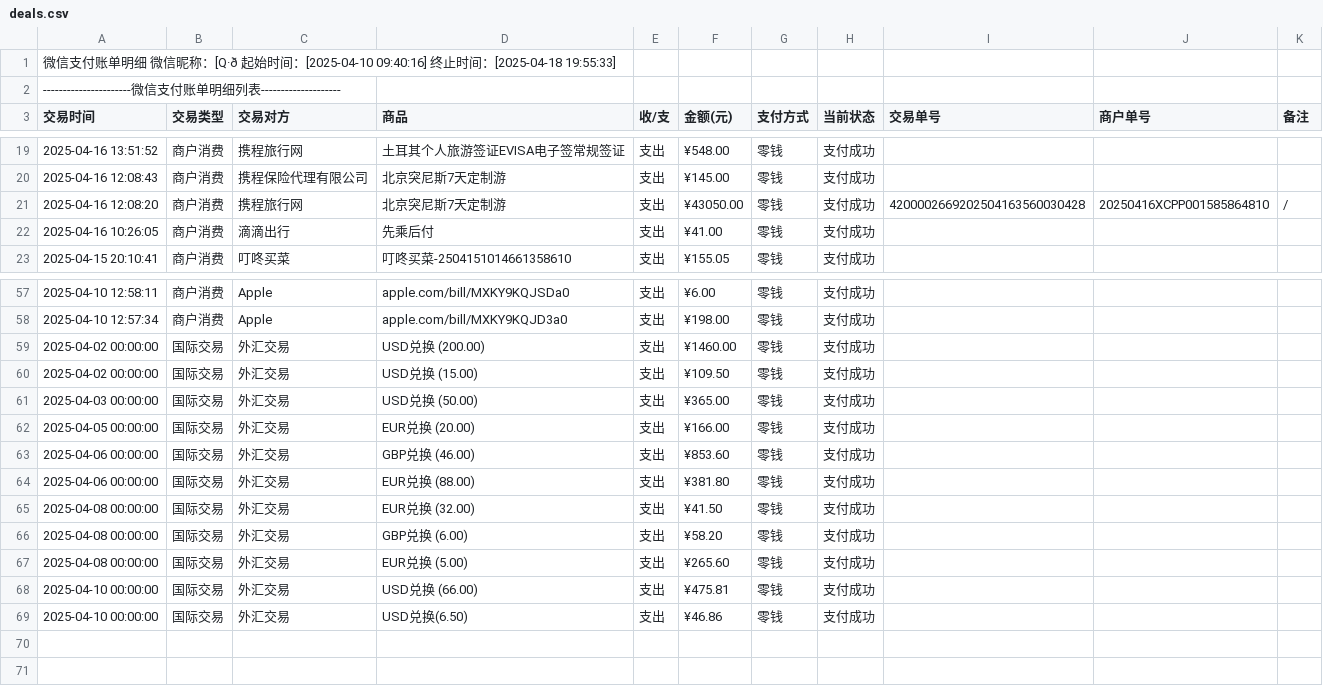
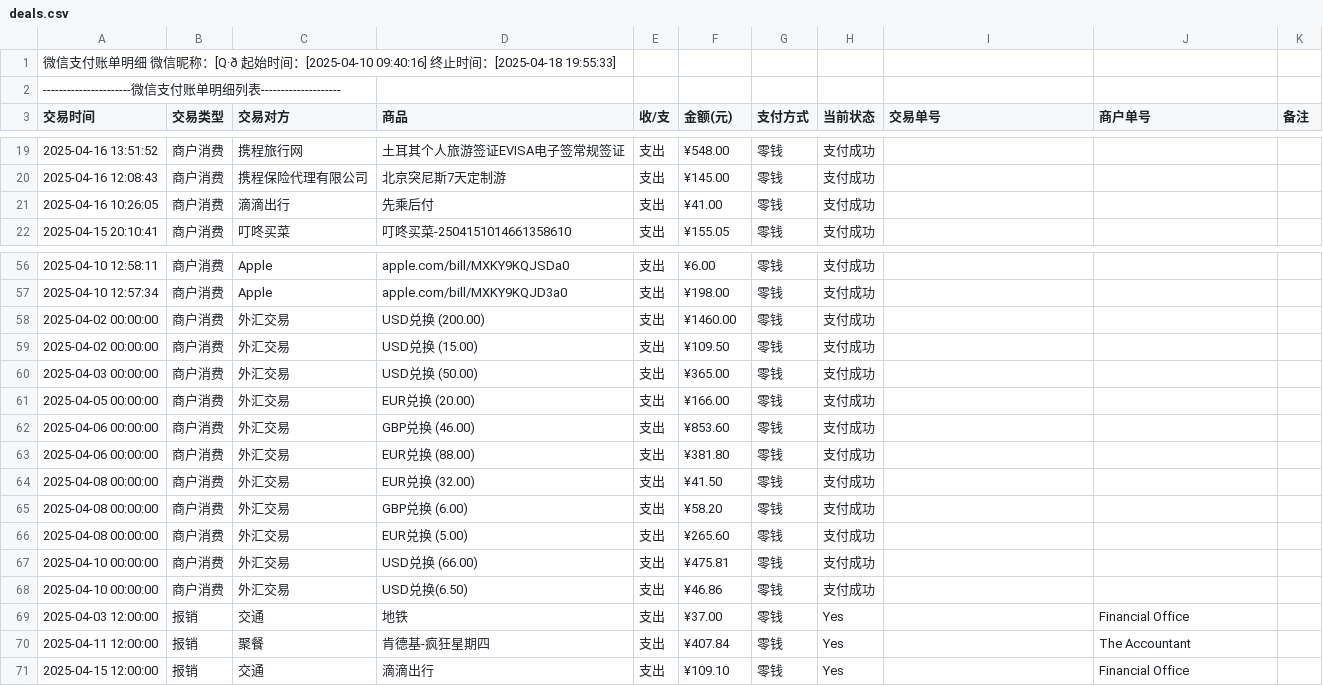
Before and after one commit to Jasipop/HJC, a CSV file: deals.csv, drawn as a sheet; only a part is shown, gaps mark what is left out.

Commit message:
Add files via upload

```diff
--- a/deals.csv
+++ b/deals.csv
@@ -20,3 +20,2 @@
 "2025-04-16 12:08:43","商户消费","携程保险代理有限公司","北京突尼斯7天定制游","支出","¥145.00","零钱","支付成功","","",""
-"2025-04-16 12:08:20","商户消费","携程旅行网","北京突尼斯7天定制游","支出","¥43050.00","零钱","支付成功","4200002669202504163560030428","20250416XCPP001585864810","/"
 "2025-04-16 10:26:05","商户消费","滴滴出行","先乘后付","支出","¥41.00","零钱","支付成功","","",""
@@ -58,12 +57,15 @@
 "2025-04-10 12:57:34","商户消费","Apple","apple.com/bill/MXKY9KQJD3a0","支出","¥198.00","零钱","支付成功","","",""
-"2025-04-02 00:00:00","国际交易","外汇交易","USD兑换 (200.00)","支出","¥1460.00","零钱","支付成功","","",""
-"2025-04-02 00:00:00","国际交易","外汇交易","USD兑换 (15.00)","支出","¥109.50","零钱","支付成功","","",""
-"2025-04-03 00:00:00","国际交易","外汇交易","USD兑换 (50.00)","支出","¥365.00","零钱","支付成功","","",""
-"2025-04-05 00:00:00","国际交易","外汇交易","EUR兑换 (20.00)","支出","¥166.00","零钱","支付成功","","",""
-"2025-04-06 00:00:00","国际交易","外汇交易","GBP兑换 (46.00)","支出","¥853.60","零钱","支付成功","","",""
-"2025-04-06 00:00:00","国际交易","外汇交易","EUR兑换 (88.00)","支出","¥381.80","零钱","支付成功","","",""
-"2025-04-08 00:00:00","国际交易","外汇交易","EUR兑换 (32.00)","支出","¥41.50","零钱","支付成功","","",""
-"2025-04-08 00:00:00","国际交易","外汇交易","GBP兑换 (6.00)","支出","¥58.20","零钱","支付成功","","",""
-"2025-04-08 00:00:00","国际交易","外汇交易","EUR兑换 (5.00)","支出","¥265.60","零钱","支付成功","","",""
-"2025-04-10 00:00:00","国际交易","外汇交易","USD兑换 (66.00)","支出","¥475.81","零钱","支付成功","","",""
-"2025-04-10 00:00:00","国际交易","外汇交易","USD兑换(6.50)","支出","¥46.86","零钱","支付成功","","",""
+"2025-04-02 00:00:00","商户消费","外汇交易","USD兑换 (200.00)","支出","¥1460.00","零钱","支付成功","","",""
+"2025-04-02 00:00:00","商户消费","外汇交易","USD兑换 (15.00)","支出","¥109.50","零钱","支付成功","","",""
+"2025-04-03 00:00:00","商户消费","外汇交易","USD兑换 (50.00)","支出","¥365.00","零钱","支付成功","","",""
+"2025-04-05 00:00:00","商户消费","外汇交易","EUR兑换 (20.00)","支出","¥166.00","零钱","支付成功","","",""
+"2025-04-06 00:00:00","商户消费","外汇交易","GBP兑换 (46.00)","支出","¥853.60","零钱","支付成功","","",""
+"2025-04-06 00:00:00","商户消费","外汇交易","EUR兑换 (88.00)","支出","¥381.80","零钱","支付成功","","",""
+"2025-04-08 00:00:00","商户消费","外汇交易","EUR兑换 (32.00)","支出","¥41.50","零钱","支付成功","","",""
+"2025-04-08 00:00:00","商户消费","外汇交易","GBP兑换 (6.00)","支出","¥58.20","零钱","支付成功","","",""
+"2025-04-08 00:00:00","商户消费","外汇交易","EUR兑换 (5.00)","支出","¥265.60","零钱","支付成功","","",""
+"2025-04-10 00:00:00","商户消费","外汇交易","USD兑换 (66.00)","支出","¥475.81","零钱","支付成功","","",""
+"2025-04-10 00:00:00","商户消费","外汇交易","USD兑换(6.50)","支出","¥46.86","零钱","支付成功","","",""
+"2025-04-03 12:00:00","报销","交通","地铁","支出","¥37.00","零钱","Yes","","Financial Office",""
+"2025-04-11 12:00:00","报销","聚餐","肯德基-疯狂星期四","支出","¥407.84","零钱","Yes","","The Accountant",""
+"2025-04-15 12:00:00","报销","交通","滴滴出行","支出","¥109.10","零钱","Yes","","Financial Office",""
```
